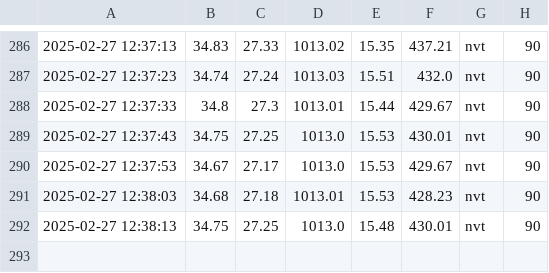
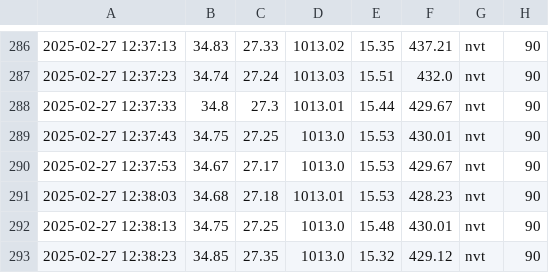
Before and after one commit to Yeet-Nicky/ICT-projecten, a CSV file: Programma/weather_data.csv, drawn as a sheet; only a part is shown, gaps mark what is left out.

Commit message:
auto update 2025-02-27 12:38:23

```diff
--- a/Programma/weather_data.csv
+++ b/Programma/weather_data.csv
@@ -292 +292,2 @@
 2025-02-27 12:38:13,34.75,27.25,1013.0,15.48,430.01,nvt,90
+2025-02-27 12:38:23,34.85,27.35,1013.0,15.32,429.12,nvt,90
```
